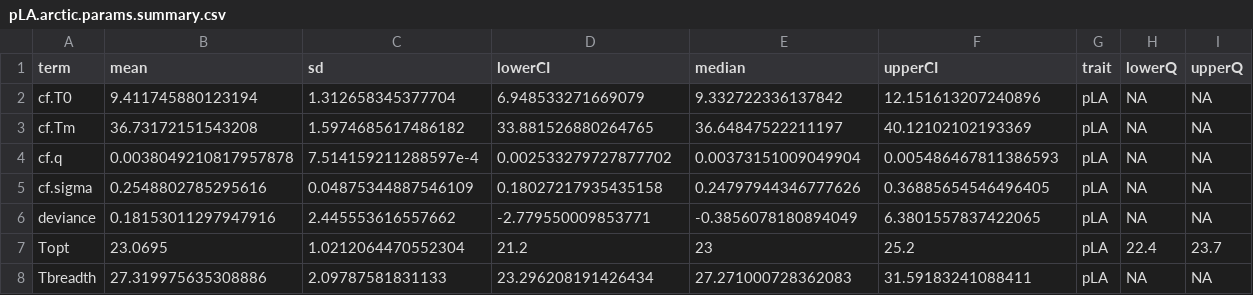
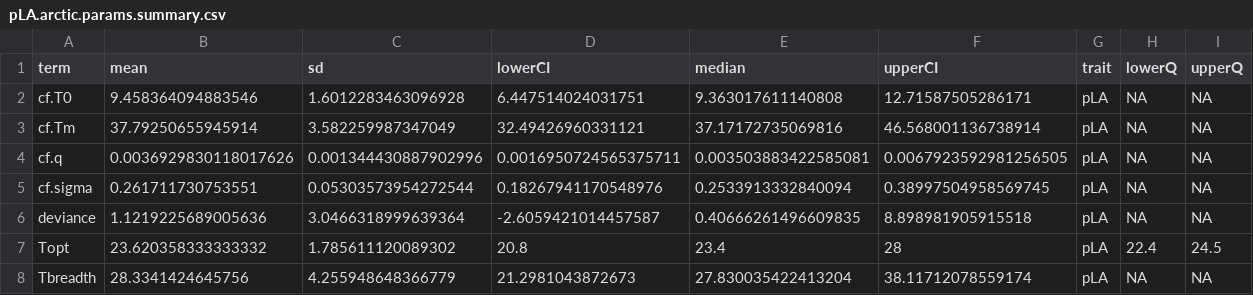
Before and after one commit to BernhardtLab/Arctic-VBD, a CSV file: data-processed/pLA/pLA.arctic.params.summary.csv, drawn as a sheet.

```diff
--- a/data-processed/pLA/pLA.arctic.params.summary.csv
+++ b/data-processed/pLA/pLA.arctic.params.summary.csv
@@ -1,8 +1,8 @@
 term,mean,sd,lowerCI,median,upperCI,trait,lowerQ,upperQ
-cf.T0,9.411745880123194,1.312658345377704,6.948533271669079,9.332722336137842,12.151613207240896,pLA,NA,NA
-cf.Tm,36.73172151543208,1.5974685617486182,33.881526880264765,36.64847522211197,40.12102102193369,pLA,NA,NA
-cf.q,0.0038049210817957878,7.514159211288597e-4,0.002533279727877702,0.00373151009049904,0.005486467811386593,pLA,NA,NA
-cf.sigma,0.2548802785295616,0.04875344887546109,0.18027217935435158,0.24797944346777626,0.36885654546496405,pLA,NA,NA
-deviance,0.18153011297947916,2.445553616557662,-2.779550009853771,-0.3856078180894049,6.3801557837422065,pLA,NA,NA
-Topt,23.0695,1.0212064470552304,21.2,23,25.2,pLA,22.4,23.7
-Tbreadth,27.319975635308886,2.09787581831133,23.296208191426434,27.271000728362083,31.59183241088411,pLA,NA,NA
+cf.T0,9.458364094883546,1.6012283463096928,6.447514024031751,9.363017611140808,12.71587505286171,pLA,NA,NA
+cf.Tm,37.79250655945914,3.582259987347049,32.49426960331121,37.17172735069816,46.568001136738914,pLA,NA,NA
+cf.q,0.0036929830118017626,0.001344430887902996,0.0016950724565375711,0.003503883422585081,0.0067923592981256505,pLA,NA,NA
+cf.sigma,0.261711730753551,0.05303573954272544,0.18267941170548976,0.2533913332840094,0.38997504958569745,pLA,NA,NA
+deviance,1.1219225689005636,3.0466318999639364,-2.6059421014457587,0.40666261496609835,8.898981905915518,pLA,NA,NA
+Topt,23.620358333333332,1.785611120089302,20.8,23.4,28,pLA,22.4,24.5
+Tbreadth,28.3341424645756,4.255948648366779,21.2981043872673,27.830035422413204,38.11712078559174,pLA,NA,NA
```
Also changed, not shown: data-processed/pLA/pLA.arctic.predictions.summary.csv, data-processed/pLA/pLA.nonarctic.params.summary.csv, 7 other files.
